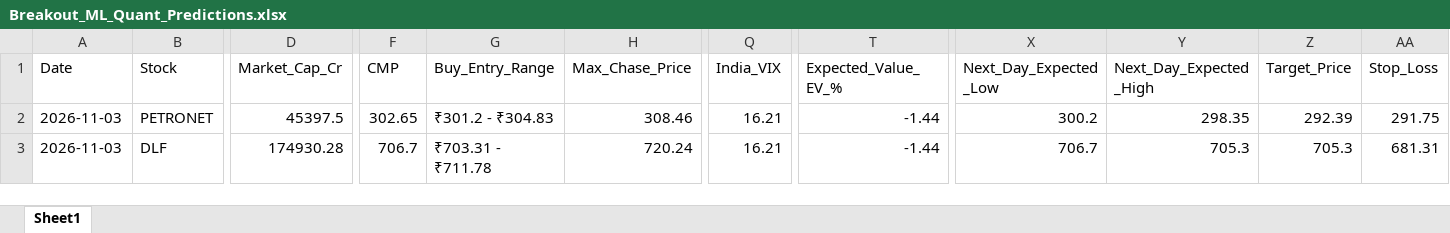
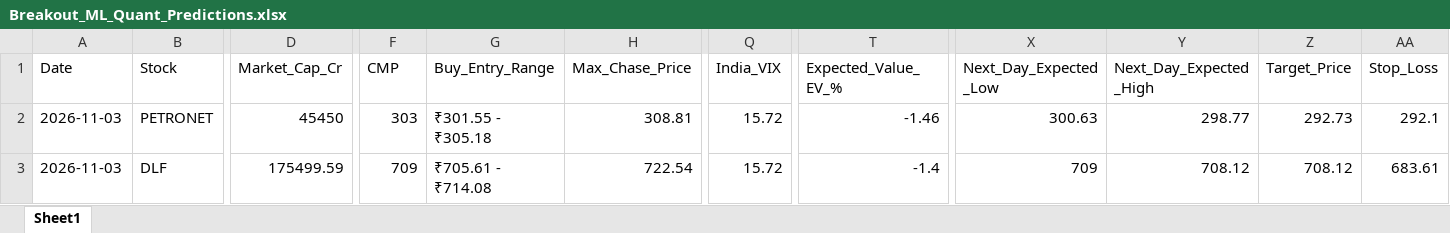
Before and after one commit to chiragkuk24/Final-Stocks, an Excel workbook: Breakout_ML_Quant_Predictions.xlsx, sheet Sheet1, drawn as a sheet; only a part is shown, gaps mark what is left out; values as stored, in another font and other column widths than the file's, no borders; the diff covers the shown part only; the diff names each change by its address in the sheet, - before the commit and + after, or states it on an @@ line.

```diff
--- a/Breakout_ML_Quant_Predictions.xlsx (sheet Sheet1)
+++ b/Breakout_ML_Quant_Predictions.xlsx (sheet Sheet1)
-D2 (Market_Cap_Cr): 45397.5
+D2 (Market_Cap_Cr): 45450
-F2 (CMP): 302.65
+F2 (CMP): 303
-G2 (Buy_Entry_Range): ₹301.2 - ₹304.83
+G2 (Buy_Entry_Range): ₹301.55 - ₹305.18
-H2 (Max_Chase_Price): 308.46
+H2 (Max_Chase_Price): 308.81
-Q2:Q3 (India_VIX): 16.21
+Q2:Q3 (India_VIX): 15.72
-T2 (Expected_Value_EV_%): -1.44
+T2 (Expected_Value_EV_%): -1.46
-X2 (Next_Day_Expected_Low): 300.2
+X2 (Next_Day_Expected_Low): 300.63
-Y2 (Next_Day_Expected_High): 298.35
+Y2 (Next_Day_Expected_High): 298.77
-Z2 (Target_Price): 292.39
+Z2 (Target_Price): 292.73
-AA2 (Stop_Loss): 291.75
+AA2 (Stop_Loss): 292.1
-D3 (Market_Cap_Cr): 174930.28
+D3 (Market_Cap_Cr): 175499.59
-F3 (CMP): 706.7
+F3 (CMP): 709
-G3 (Buy_Entry_Range): ₹703.31 - ₹711.78
+G3 (Buy_Entry_Range): ₹705.61 - ₹714.08
-H3 (Max_Chase_Price): 720.24
+H3 (Max_Chase_Price): 722.54
-T3 (Expected_Value_EV_%): -1.44
+T3 (Expected_Value_EV_%): -1.4
-X3 (Next_Day_Expected_Low): 706.7
+X3 (Next_Day_Expected_Low): 709
-Y3 (Next_Day_Expected_High): 705.3
+Y3 (Next_Day_Expected_High): 708.12
-Z3 (Target_Price): 705.3
+Z3 (Target_Price): 708.12
-AA3 (Stop_Loss): 681.31
+AA3 (Stop_Loss): 683.61
```
Also changed, not shown: 1 added row, 1 removed row and 162 edited cells elsewhere in this sheet, Final_Breakout_List.xlsx, 2 other files.
